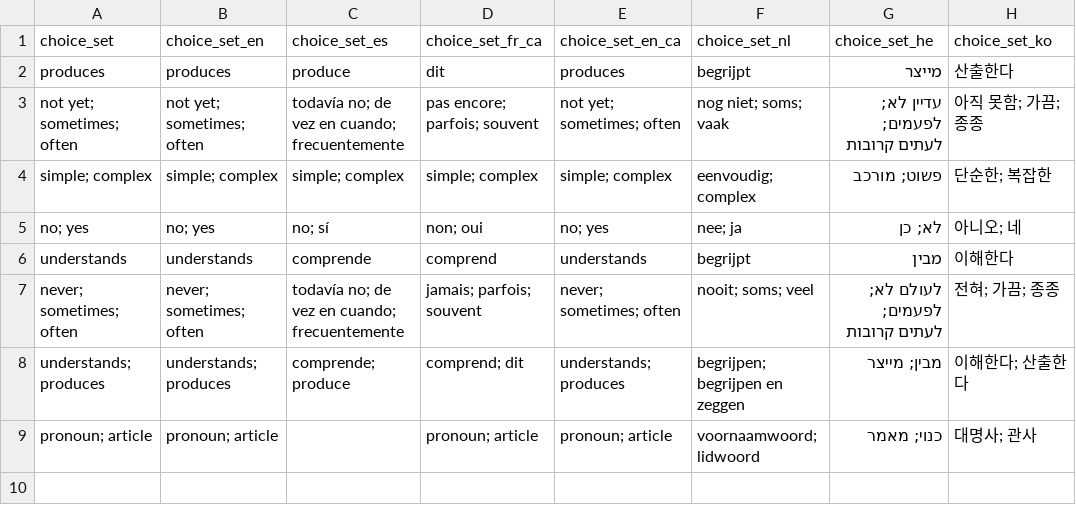
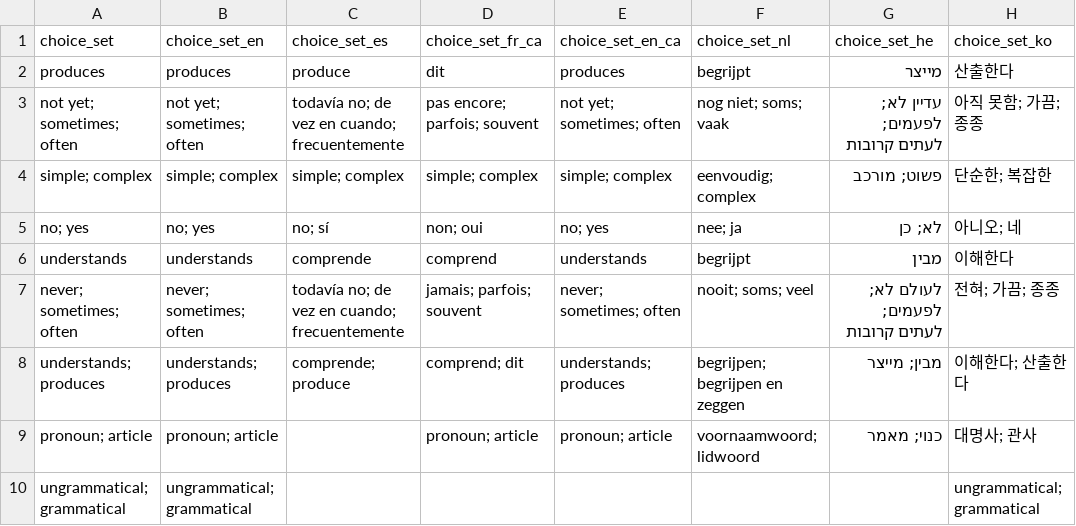
Before and after one commit to langcog/web-cdi, a CSV file: webcdi/cdi_form_csv/choice_options.csv, drawn as a sheet; the diff names each change by its address in the sheet, - before the commit and + after, or states it on an @@ line.

```diff
--- a/webcdi/cdi_form_csv/choice_options.csv
+++ b/webcdi/cdi_form_csv/choice_options.csv
+row 10: ungrammatical; grammatical | ungrammatical; grammatical |  |  |  |  |  | ungrammatical; grammatical
```
Also changed, not shown: webcdi/cdi_forms/static/data_csv/word_categories.csv, 6 other files.
